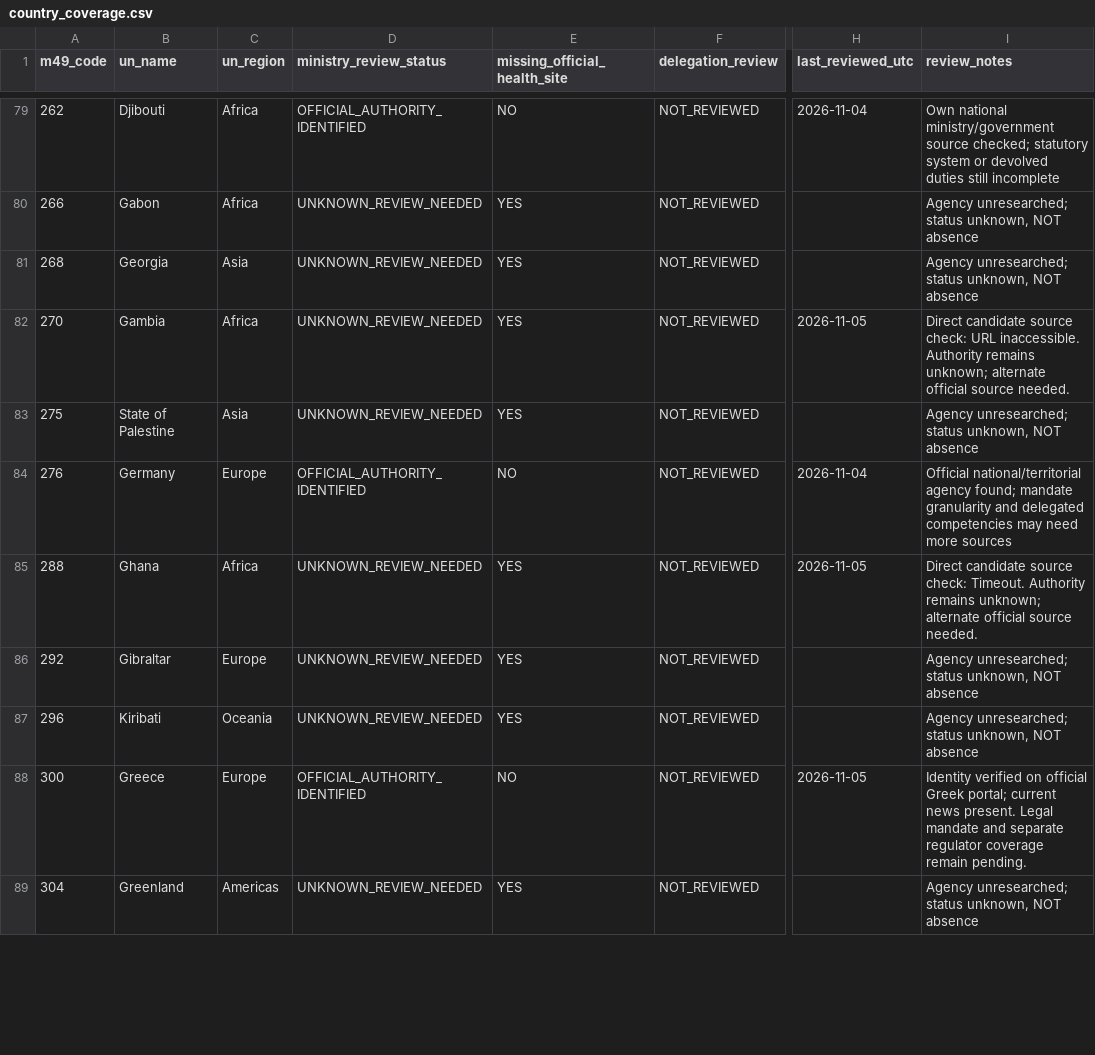
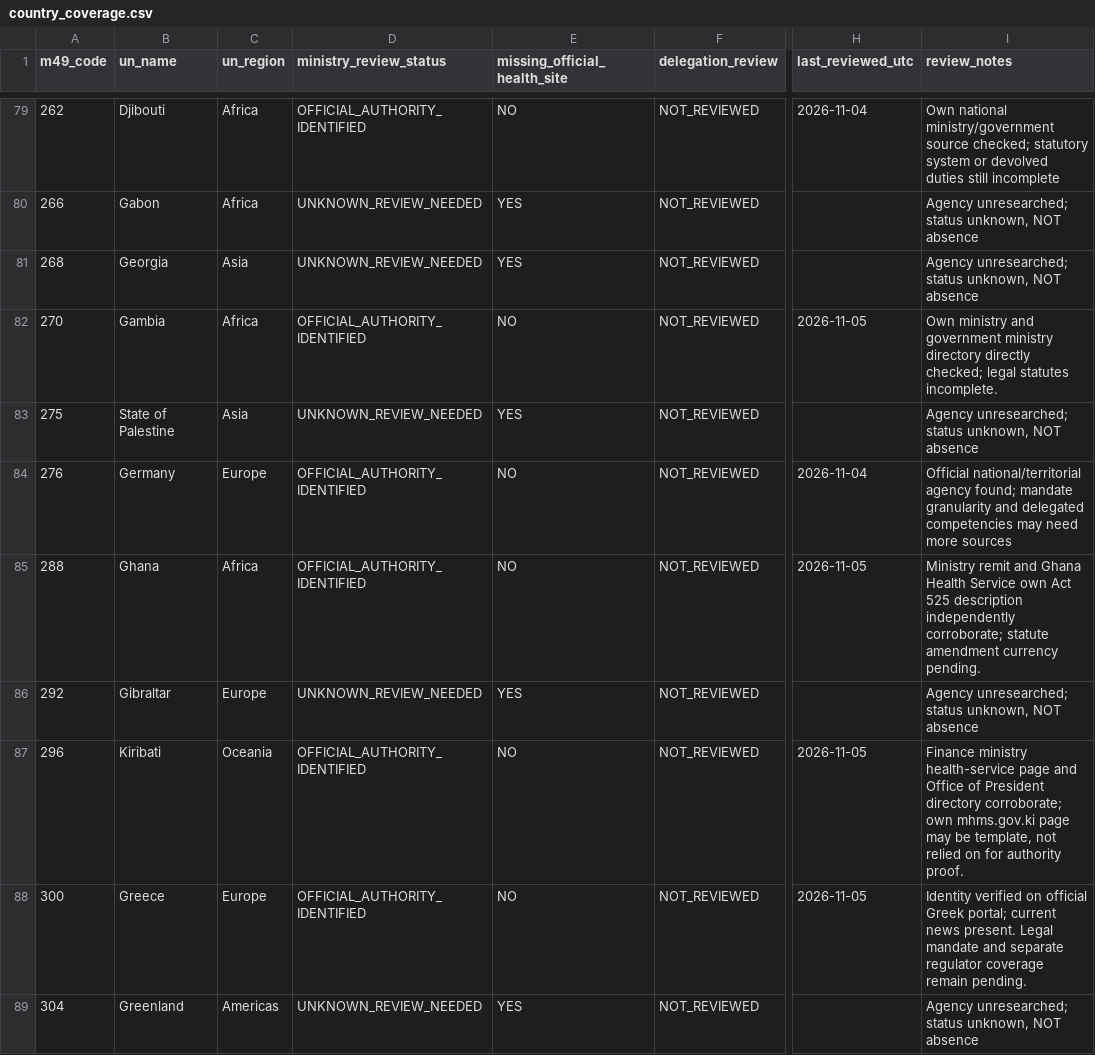
Before and after one commit to PortalHunter/Ethnicy-Based-Optimal-Weight, a CSV file: docs/atlas/handoffs/team-a/data/country_coverage.csv, drawn as a sheet; only a part is shown, gaps mark what is left out; the diff covers the shown part only; the diff names each change by its address in the sheet, - before the commit and + after, or states it on an @@ line.

Commit message:
atlas(team-a): add 12 official health authorities and 2 government units

```diff
--- a/docs/atlas/handoffs/team-a/data/country_coverage.csv
+++ b/docs/atlas/handoffs/team-a/data/country_coverage.csv
-D82 (ministry_review_status): UNKNOWN_REVIEW_NEEDED
+D82 (ministry_review_status): OFFICIAL_AUTHORITY_IDENTIFIED
-E82 (missing_official_health_site): YES
+E82 (missing_official_health_site): NO
-I82 (review_notes): Direct candidate source check: URL inaccessible. Authority remains unknown; alternate official source needed.
+I82 (review_notes): Own ministry and government ministry directory directly checked; legal statutes incomplete.
-D85 (ministry_review_status): UNKNOWN_REVIEW_NEEDED
+D85 (ministry_review_status): OFFICIAL_AUTHORITY_IDENTIFIED
-E85 (missing_official_health_site): YES
+E85 (missing_official_health_site): NO
-I85 (review_notes): Direct candidate source check: Timeout. Authority remains unknown; alternate official source needed.
+I85 (review_notes): Ministry remit and Ghana Health Service own Act 525 description independently corroborate; statute amendment currency pending.
-D87 (ministry_review_status): UNKNOWN_REVIEW_NEEDED
+D87 (ministry_review_status): OFFICIAL_AUTHORITY_IDENTIFIED
-E87 (missing_official_health_site): YES
+E87 (missing_official_health_site): NO
-H87 (last_reviewed_utc): (empty)
+H87 (last_reviewed_utc): 2026-11-05
-I87 (review_notes): Agency unresearched; status unknown, NOT absence
+I87 (review_notes): Finance ministry health-service page and Office of President directory corroborate; own mhms.gov.ki page may be template, not relied on for authority proof.
```
Also changed, not shown: 32 edited cells elsewhere in this file, docs/atlas/handoffs/team-a/data/authority_relationships.csv, docs/atlas/handoffs/team-a/data/countries.csv, 2 other files.
